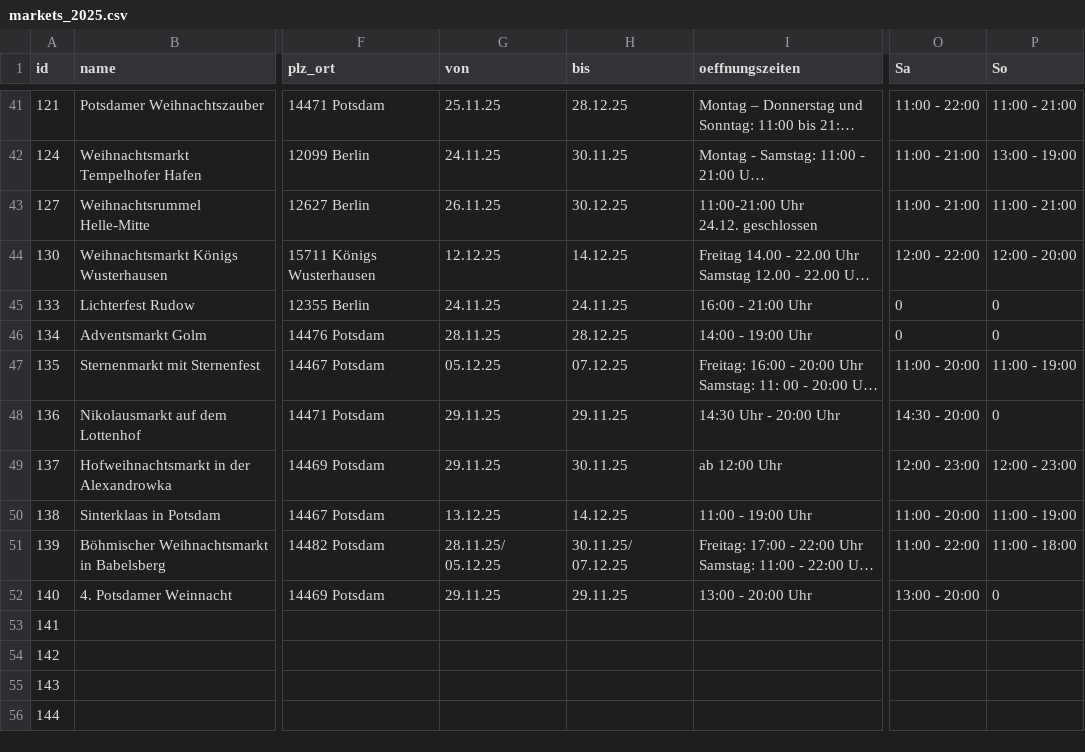
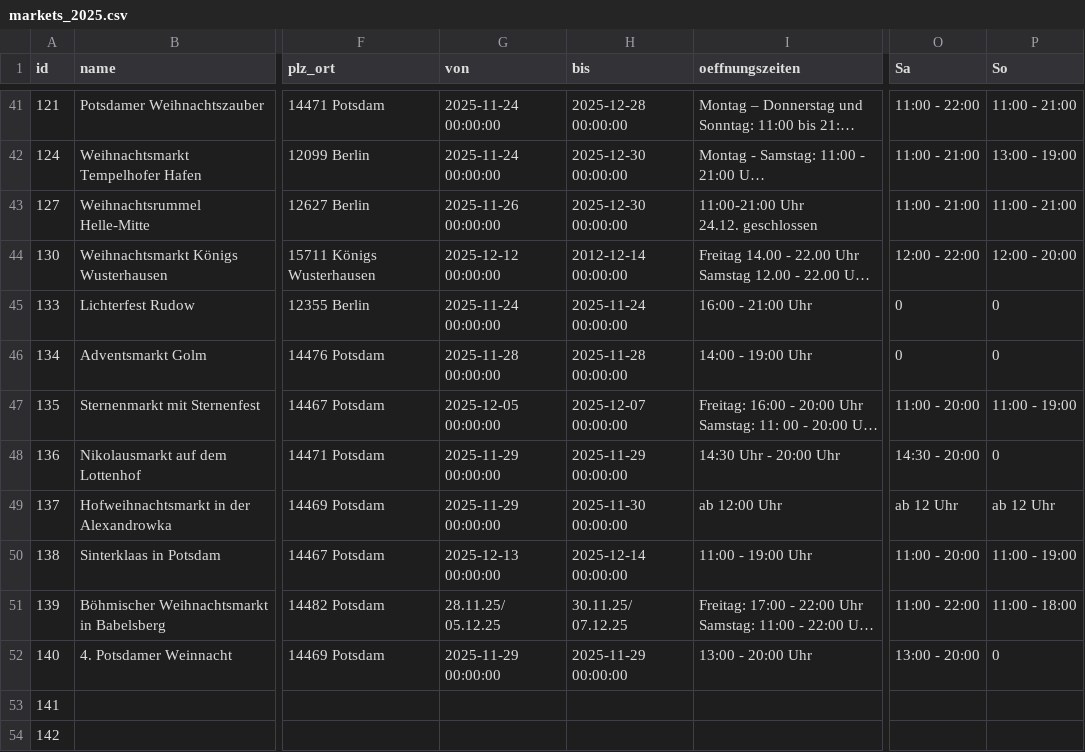
Before and after one commit to technologiestiftung/weihnachtsmarktkarte, a CSV file: public/markets_2025.csv, drawn as a sheet; only a part is shown, gaps mark what is left out; the shorter side is filled out with more unchanged rows; long unchanged cells end in …; the diff covers the shown part only; the diff names each change by its address in the sheet, - before the commit and + after, or states it on an @@ line.

```diff
--- a/public/markets_2025.csv
+++ b/public/markets_2025.csv
-G41 (von): 25.11.25
+G41 (von): 2025-11-24 00:00:00
-H41 (bis): 28.12.25
+H41 (bis): 2025-12-28 00:00:00
-G42 (von): 24.11.25
+G42 (von): 2025-11-24 00:00:00
-H42 (bis): 30.11.25
+H42 (bis): 2025-12-30 00:00:00
-G43 (von): 26.11.25
+G43 (von): 2025-11-26 00:00:00
-H43 (bis): 30.12.25
+H43 (bis): 2025-12-30 00:00:00
-G44 (von): 12.12.25
+G44 (von): 2025-12-12 00:00:00
-H44 (bis): 14.12.25
+H44 (bis): 2012-12-14 00:00:00
-G45 (von): 24.11.25
+G45 (von): 2025-11-24 00:00:00
-H45 (bis): 24.11.25
+H45 (bis): 2025-11-24 00:00:00
-G46 (von): 28.11.25
+G46 (von): 2025-11-28 00:00:00
-H46 (bis): 28.12.25
+H46 (bis): 2025-11-28 00:00:00
-G47 (von): 05.12.25
+G47 (von): 2025-12-05 00:00:00
-H47 (bis): 07.12.25
+H47 (bis): 2025-12-07 00:00:00
-G48:G49 (von): 29.11.25
+G48:G49 (von): 2025-11-29 00:00:00
-H48 (bis): 29.11.25
+H48 (bis): 2025-11-29 00:00:00
-H49 (bis): 30.11.25
+H49 (bis): 2025-11-30 00:00:00
-O49 (Sa): 12:00 - 23:00
+O49 (Sa): ab 12 Uhr
-P49 (So): 12:00 - 23:00
+P49 (So): ab 12 Uhr
-G50 (von): 13.12.25
+G50 (von): 2025-12-13 00:00:00
-H50 (bis): 14.12.25
+H50 (bis): 2025-12-14 00:00:00
-G52 (von): 29.11.25
+G52 (von): 2025-11-29 00:00:00
-H52 (bis): 29.11.25
+H52 (bis): 2025-11-29 00:00:00
```
Also changed, not shown: 71 edited cells elsewhere in this file, 1 other file.
